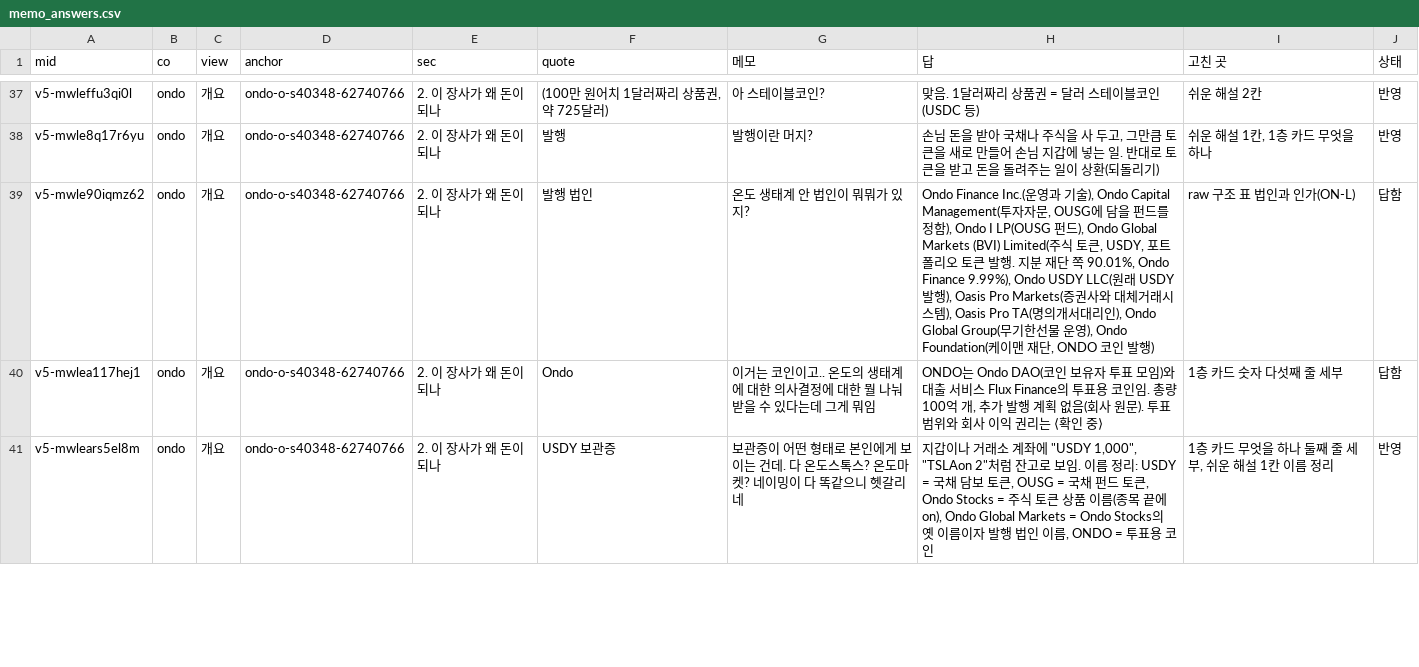
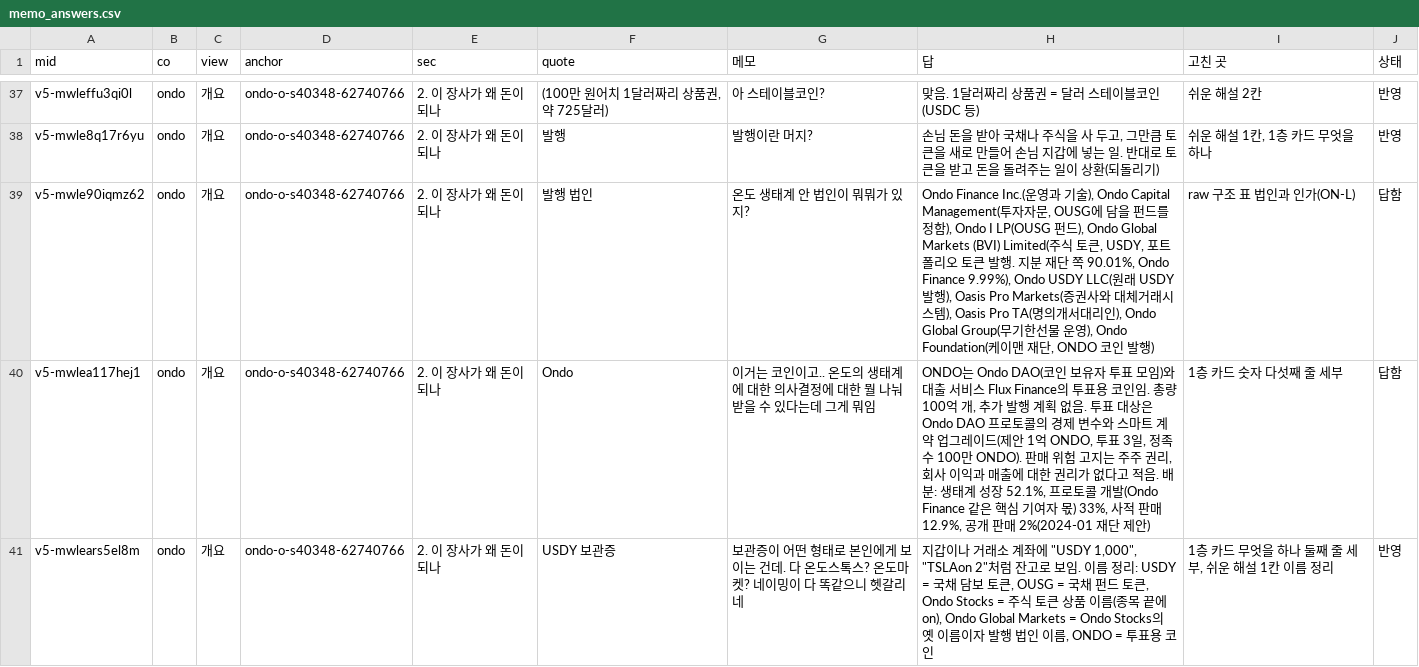
Before and after one commit to Mo-zZaAa/learning_tokens, a CSV file: kb/memo_answers.csv, drawn as a sheet; only a part is shown, gaps mark what is left out; the diff covers the shown part only.

```diff
--- a/kb/memo_answers.csv
+++ b/kb/memo_answers.csv
@@ -39,3 +39,3 @@ v5-mwle8q17r6yu,ondo,개요,ondo-o-s40348-62740766,2. 이 장사가 왜 돈이
 v5-mwle90iqmz62,ondo,개요,ondo-o-s40348-62740766,2. 이 장사가 왜 돈이 되나,발행 법인,온도 생태계 안 법인이 뭐뭐가 있지?,"Ondo Finance Inc.(운영과 기술), Ondo Capital Management(투자자문, OUSG에 담을 펀드를 정함), Ondo I LP(OUSG 펀드), Ondo Global Markets (BVI) Limited(주식 토큰, USDY, 포트폴리오 토큰 발행. 지분 재단 쪽 90.01%, Ondo Finance 9.99%), Ondo USDY LLC(원래 USDY 발행), Oasis Pro Markets(증권사와 대체거래시스템), Oasis Pro TA(명의개서대리인), Ondo Global Group(무기한선물 운영), Ondo Foundation(케이맨 재단, ONDO 코인 발행)",raw 구조 표 법인과 인가(ON-L),답함
-v5-mwlea117hej1,ondo,개요,ondo-o-s40348-62740766,2. 이 장사가 왜 돈이 되나,Ondo,이거는 코인이고.. 온도의 생태계에 대한 의사결정에 대한 뭘 나눠받을 수 있다는데 그게 뭐임,"ONDO는 Ondo DAO(코인 보유자 투표 모임)와 대출 서비스 Flux Finance의 투표용 코인임. 총량 100억 개, 추가 발행 계획 없음(회사 원문). 투표 범위와 회사 이익 권리는 ⟨확인 중⟩",1층 카드 숫자 다섯째 줄 세부,답함
+v5-mwlea117hej1,ondo,개요,ondo-o-s40348-62740766,2. 이 장사가 왜 돈이 되나,Ondo,이거는 코인이고.. 온도의 생태계에 대한 의사결정에 대한 뭘 나눠받을 수 있다는데 그게 뭐임,"ONDO는 Ondo DAO(코인 보유자 투표 모임)와 대출 서비스 Flux Finance의 투표용 코인임. 총량 100억 개, 추가 발행 계획 없음. 투표 대상은 Ondo DAO 프로토콜의 경제 변수와 스마트 계약 업그레이드(제안 1억 ONDO, 투표 3일, 정족수 100만 ONDO). 판매 위험 고지는 주주 권리, 회사 이익과 매출에 대한 권리가 없다고 적음. 배분: 생태계 성장 52.1%, 프로토콜 개발(Ondo Finance 같은 핵심 기여자 몫) 33%, 사적 판매 12.9%, 공개 판매 2%(2024-01 재단 제안)",1층 카드 숫자 다섯째 줄 세부,답함
 v5-mwlears5el8m,ondo,개요,ondo-o-s40348-62740766,2. 이 장사가 왜 돈이 되나,USDY 보관증,보관증이 어떤 형태로 본인에게 보이는 건데. 다 온도스톡스? 온도마켓? 네이밍이 다 똑같으니 헷갈리네,"지갑이나 거래소 계좌에 ""USDY 1,000"", ""TSLAon 2""처럼 잔고로 보임. 이름 정리: USDY = 국채 담보 토큰, OUSG = 국채 펀드 토큰, Ondo Stocks = 주식 토큰 상품 이름(종목 끝에 on), Ondo Global Markets = Ondo Stocks의 옛 이름이자 발행 법인 이름, ONDO = 투표용 코인","1층 카드 무엇을 하나 둘째 줄 세부, 쉬운 해설 1칸 이름 정리",반영
```
Also changed, not shown: 6 edited cells elsewhere in this file, 54 other files.
